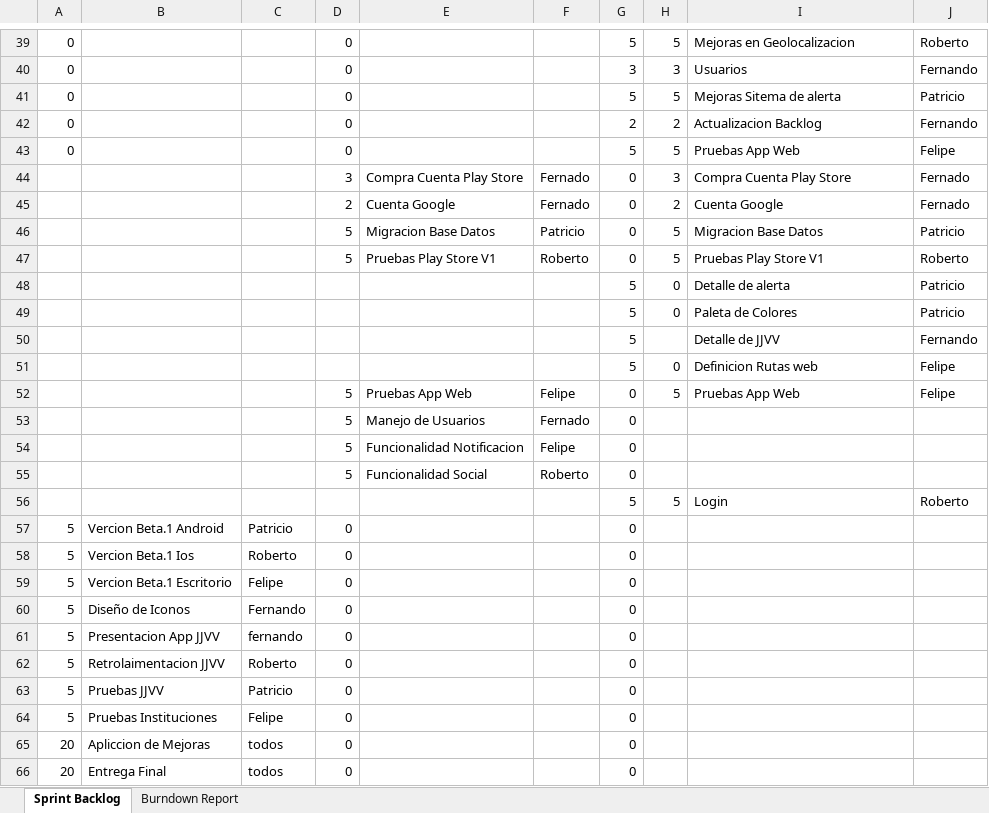
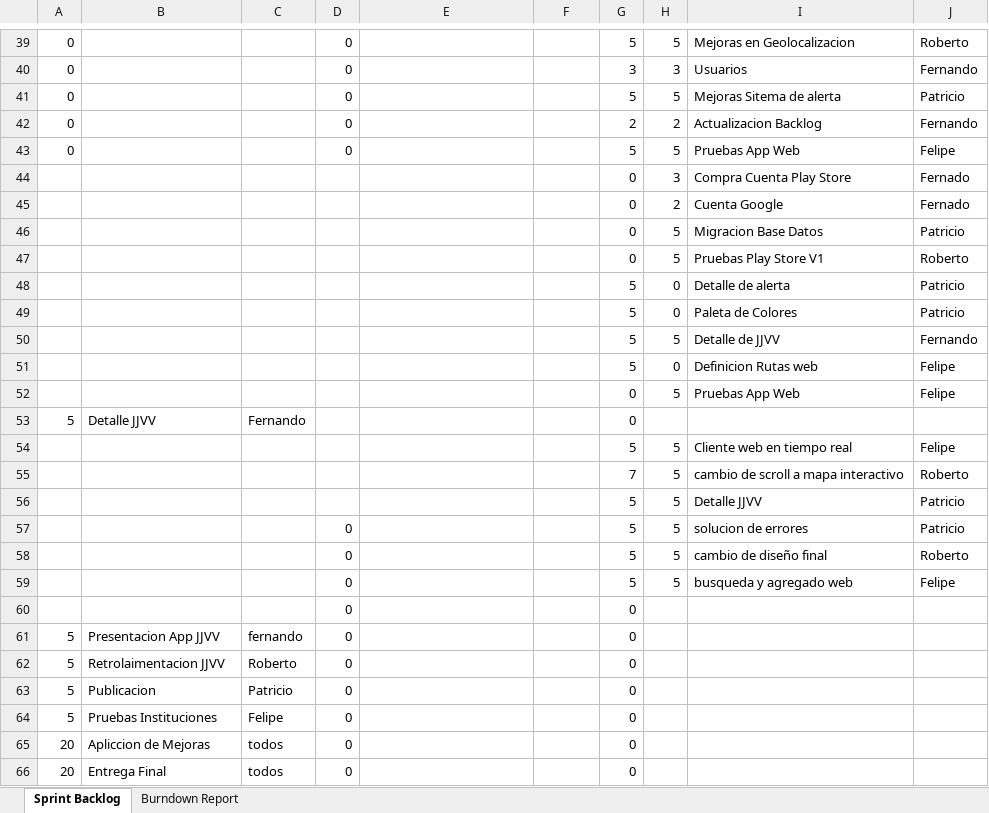
Before and after one commit to taller3uct/Doc_PPTS, an Excel workbook: Sprint- Backlog_Act.xlsx, sheet Sprint Backlog, drawn as a sheet; only a part is shown, gaps mark what is left out; values as stored, in another font and other column widths than the file's, no borders; charts and pictures not drawn; removed rows and columns are numbered as before the commit, all else as after; the diff covers the shown part only; the diff names each change by its address in the sheet, - before the commit and + after, or states it on an @@ line.

Commit message:
semana 9

```diff
--- a/Sprint- Backlog_Act.xlsx (sheet Sprint Backlog)
+++ b/Sprint- Backlog_Act.xlsx (sheet Sprint Backlog)
-D44: 3
+D44: (empty)
-E44: Compra Cuenta Play Store
+E44: (empty)
-F44:F45: Fernado
+F44:F45: (empty)
-D45: 2
+D45: (empty)
-E45: Cuenta Google
+E45: (empty)
-D46:D47: 5
+D46:D47: (empty)
-E46: Migracion Base Datos
+E46: (empty)
-F46: Patricio
+F46: (empty)
-E47: Pruebas Play Store V1
+E47: (empty)
-F47: Roberto
+F47: (empty)
-H50: (empty)
+H50: 5
-D52: 5
+D52: (empty)
-E52: Pruebas App Web
+E52: (empty)
-F52: Felipe
+F52: (empty)
-row 53:  |  |  | 5 | Manejo de Usuarios | Fernado | 0
-row 54:  |  |  | 5 | Funcionalidad Notificacion | Felipe | 0
-row 55:  |  |  | 5 | Funcionalidad Social | Roberto | 0
-row 56:  |  |  |  |  |  | 5 | 5 | Login | Roberto
-row 57: 5 | Vercion Beta.1 Android | Patricio | 0 |  |  | 0
-row 58: 5 | Vercion Beta.1 Ios | Roberto | 0 |  |  | 0
-row 59: 5 | Vercion Beta.1 Escritorio | Felipe | 0 |  |  | 0
-B53: Diseño de Iconos
+B53: Detalle JJVV
-D53: 0
+D53: (empty)
+row 54:  |  |  |  |  |  | 5 | 5 | Cliente web en tiempo real | Felipe
+row 55:  |  |  |  |  |  | 7 | 5 | cambio de scroll a mapa interactivo | Roberto
+row 56:  |  |  |  |  |  | 5 | 5 | Detalle JJVV | Patricio
+row 57:  |  |  | 0 |  |  | 5 | 5 | solucion de errores | Patricio
+row 58:  |  |  | 0 |  |  | 5 | 5 | cambio de diseño final | Roberto
+row 59:  |  |  | 0 |  |  | 5 | 5 | busqueda y agregado web | Felipe
+row 60:  |  |  | 0 |  |  | 0
-B63: Pruebas JJVV
+B63: Publicacion
```
Also changed, not shown: 4 edited cells elsewhere in this sheet, sheet Burndown Report, formulas that keep their value, charts or pictures.
